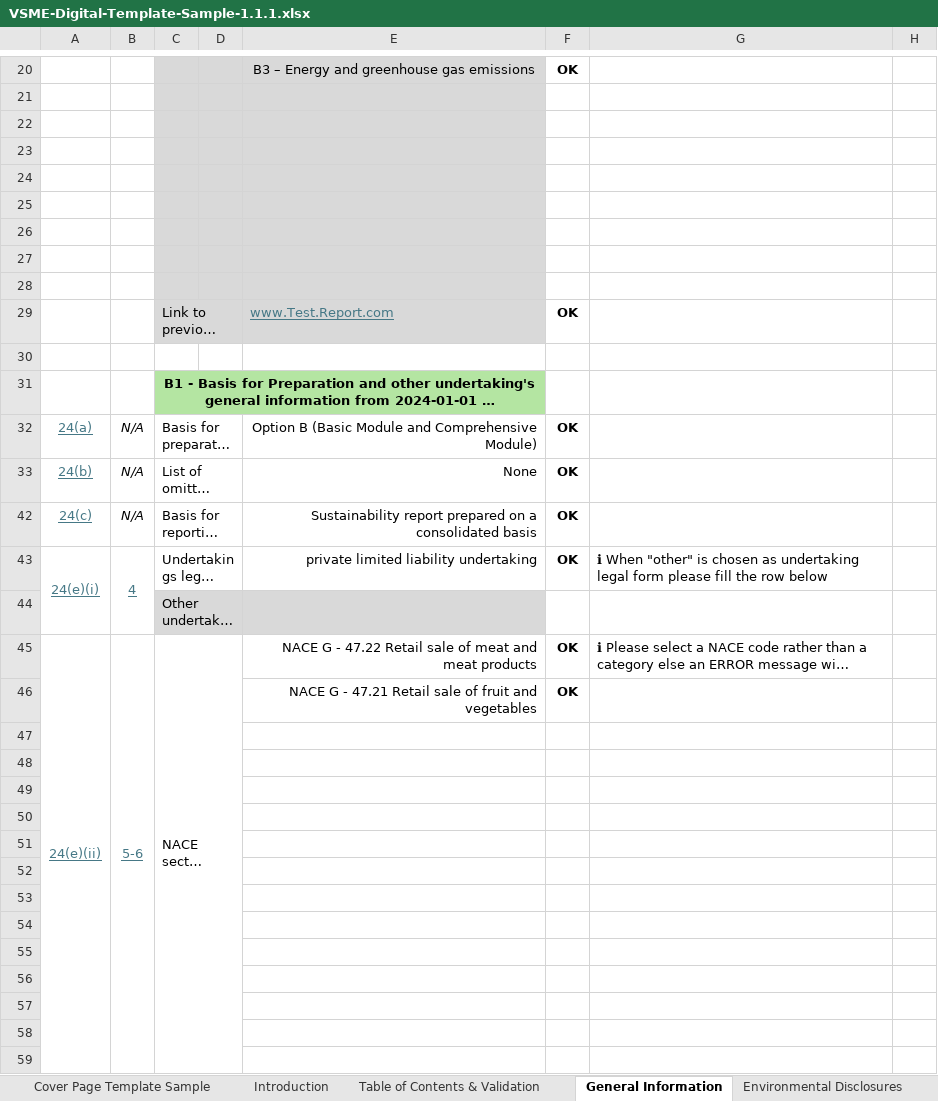
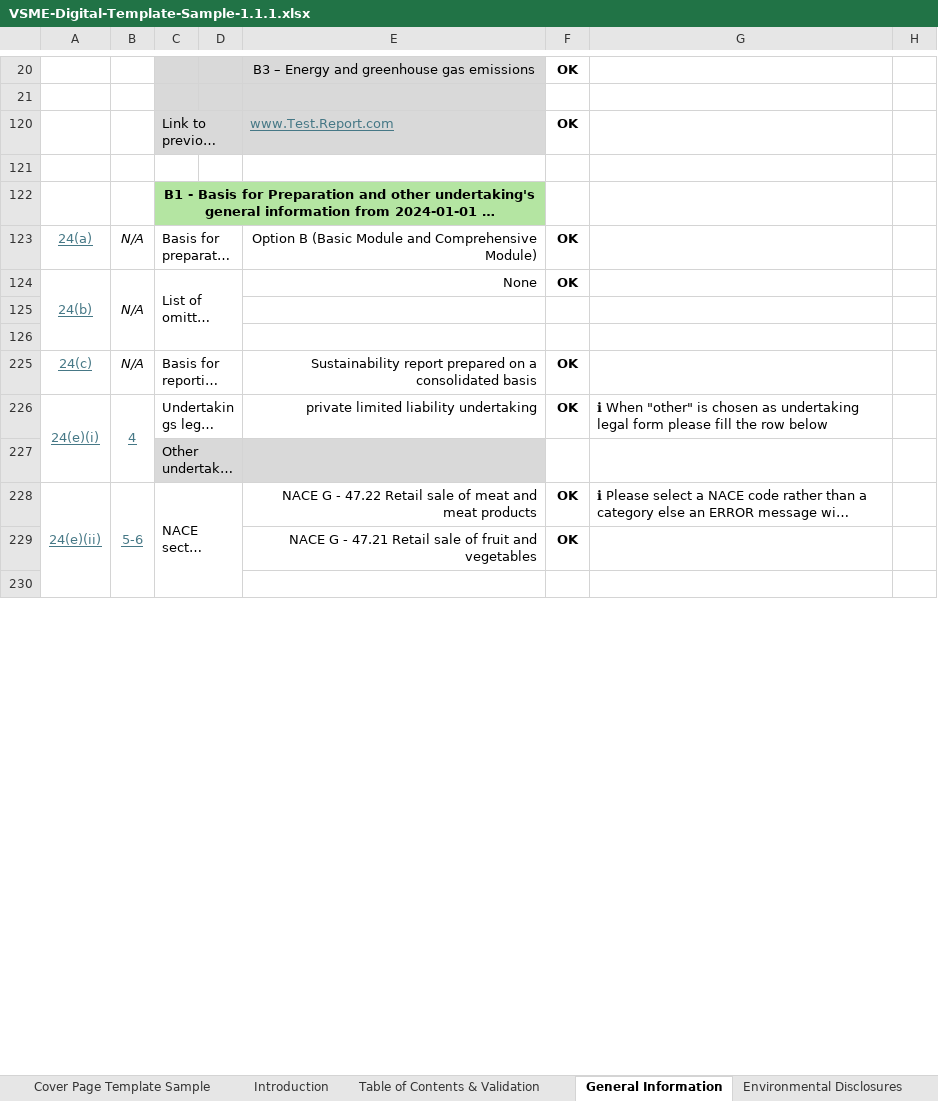
Before and after one commit to EFRAG-EU/Digital-Template-to-XBRL-Converter, an Excel workbook: digital-templates/VSME-Digital-Template-Sample-1.1.1.xlsx, sheet General Information, drawn as a sheet; only a part is shown, gaps mark what is left out; long unchanged cells end in …; values as stored, in another font and other column widths than the file's, no borders; charts and pictures and conditional formats not drawn; removed rows and columns are numbered as before the commit, all else as after; rows hold the shown columns only; the diff covers the shown part only; the diff names each change by its address in the sheet, - before the commit and + after, or states it on an @@ line.

Commit message:
Expanding to 100 rows the tables for "Information on previous reporting period" and "B1 - Basis for Preparation and other undertaking's general information", both in Template and Sample 1.1.1

```diff
--- a/digital-templates/VSME-Digital-Template-Sample-1.1.1.xlsx (sheet General Information)
+++ b/digital-templates/VSME-Digital-Template-Sample-1.1.1.xlsx (sheet General Information)
-row 22: (empty)
-row 23: (empty)
-row 24: (empty)
-row 25: (empty)
-row 26: (empty)
-row 27: (empty)
-row 28: (empty)
+A124:A126 merged
+B124:B126 merged
+row 125: (empty)
+row 126: (empty)
-row 47: (empty)
-row 48: (empty)
-row 49: (empty)
-row 50: (empty)
-row 51: (empty)
-row 52: (empty)
-row 53: (empty)
-row 54: (empty)
-row 55: (empty)
-row 56: (empty)
-row 57: (empty)
-row 58: (empty)
```
Also changed, not shown: 1 edited cell elsewhere in this sheet, sheet Technical Sheet, formulas that keep their value, charts or pictures, digital-templates/VSME-Digital-Template-1.1.1.xlsx.
